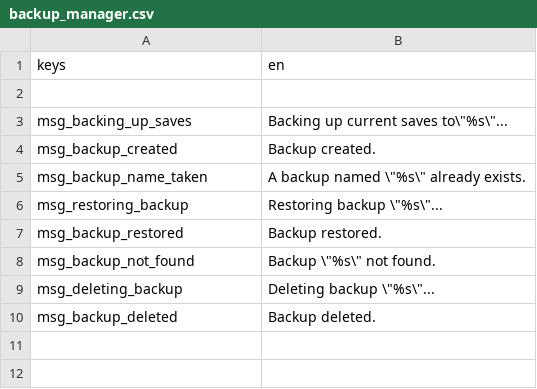
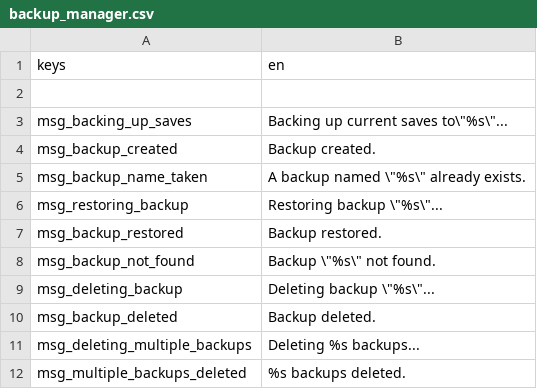
Before and after one commit to CrimsonCrossBunker/Catapult, a CSV file: text/en/backup_manager.csv, drawn as a sheet; the diff names each change by its address in the sheet, - before the commit and + after, or states it on an @@ line.

```diff
--- a/text/en/backup_manager.csv
+++ b/text/en/backup_manager.csv
+row 11: msg_deleting_multiple_backups | Deleting %s backups...
+row 12: msg_multiple_backups_deleted | %s backups deleted.
```
Also changed, not shown: text/en/backups_tab.csv, 3 other files.
